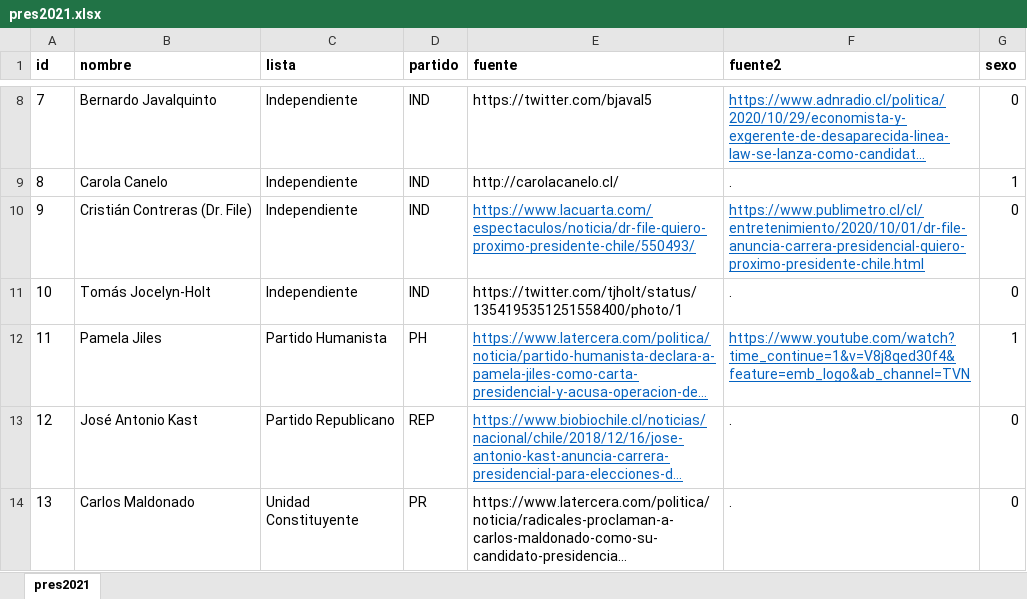
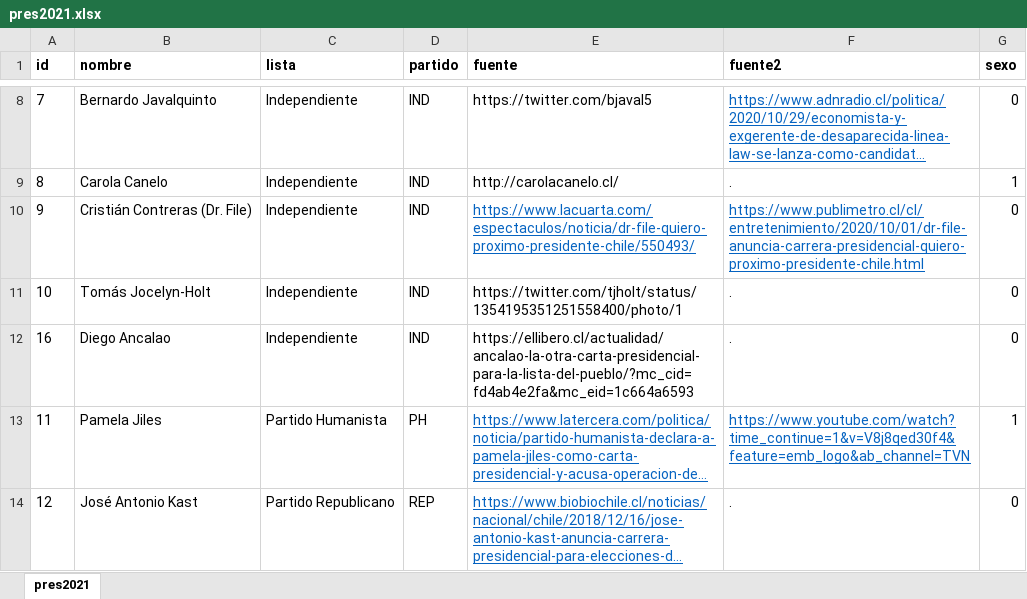
Before and after one commit to tresquintos/candidatos, an Excel workbook: presidentes 2021/pres2021.xlsx, sheet pres2021, drawn as a sheet; only a part is shown, gaps mark what is left out; the shorter side is filled out with more unchanged rows; long unchanged cells end in …; values as stored, in another font and other column widths than the file's, no borders; the diff names each change by its address in the sheet, - before the commit and + after, or states it on an @@ line.

```diff
--- a/presidentes 2021/pres2021.xlsx (sheet pres2021)
+++ b/presidentes 2021/pres2021.xlsx (sheet pres2021)
+row 12: 16 | Diego Ancalao | Independiente | IND | https://ellibero.cl/actualidad/ancalao-la-otra-carta-presidencial-para-la-lista-del-pueblo/?mc_cid=fd4ab4e2fa&mc_eid=1c664a6593 | . | 0
```
Also changed, not shown: 1 other file.
